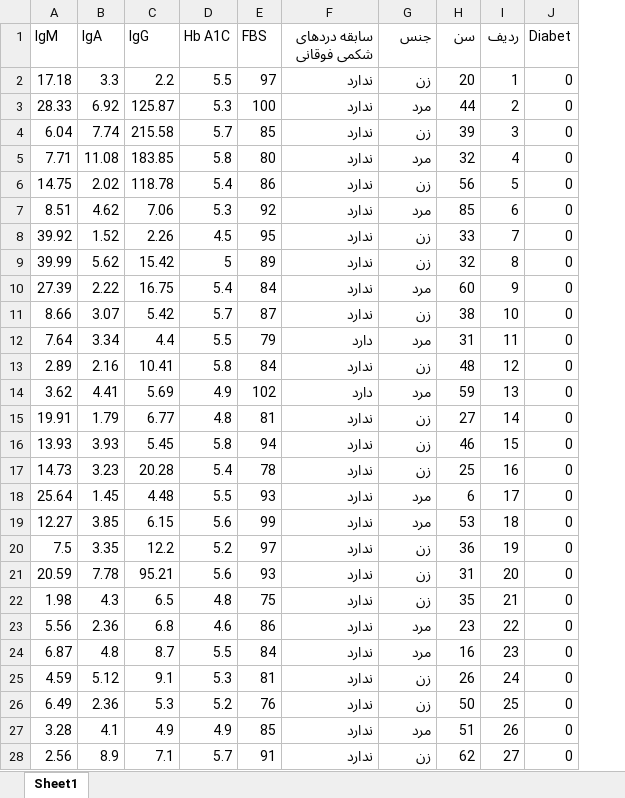
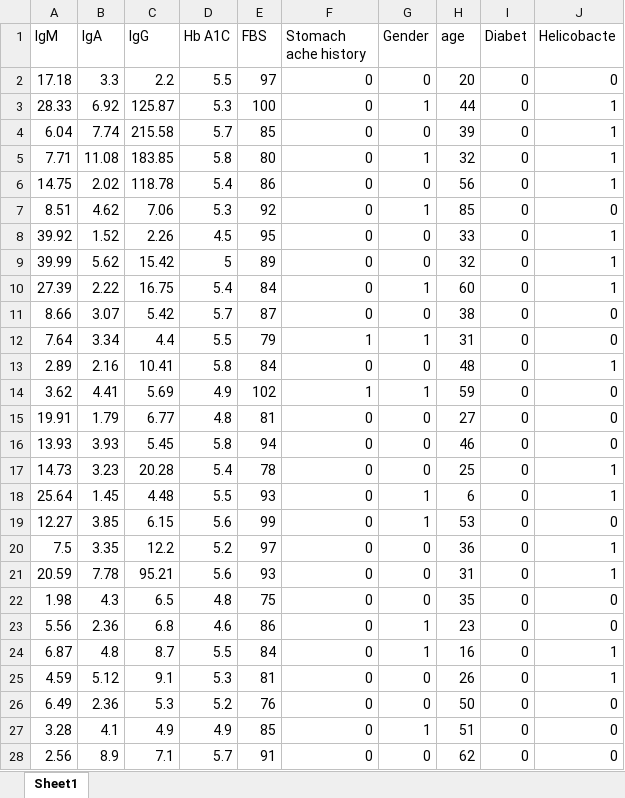
Before and after one commit to aminkhod/Antibodies_Data-Analyses, an Excel workbook: Control Group.xlsx, sheet Sheet1, drawn as a sheet; only a part is shown; values as stored, in another font and other column widths than the file's, no borders; removed rows and columns are numbered as before the commit, all else as after; the diff covers the shown part only; the diff names each change by its address in the sheet, - before the commit and + after, or states it on an @@ line.

```diff
--- a/Control Group.xlsx (sheet Sheet1)
+++ b/Control Group.xlsx (sheet Sheet1)
-column I (ردیف), rows 2-28: 1 | 2 | 3 | 4 | 5 | 6 | 7 | 8 | 9 | 10 | 11 | 12 | 13 | 14 | 15 | 16 | 17 | 18 | 19 | 20 | 21 | 22 | 23 | 24 | 25 | 26 | 27
+column J (Helicobacte), rows 2-28: 0 | 1 | 1 | 1 | 1 | 0 | 1 | 1 | 1 | 0 | 0 | 1 | 0 | 0 | 0 | 1 | 1 | 0 | 1 | 1 | 0 | 0 | 1 | 1 | 0 | 0 | 0
-F1: سابقه دردهای شکمی فوقانی
+F1: Stomach ache history
-G1: جنس
+G1: Gender
-H1: سن
+H1: age
-F2:F11 (Stomach ache history): ندارد
+F2:F11 (Stomach ache history): 0
-G2 (Gender): زن
+G2 (Gender): 0
-G3 (Gender): مرد
+G3 (Gender): 1
-G4 (Gender): زن
+G4 (Gender): 0
-G5 (Gender): مرد
+G5 (Gender): 1
-G6 (Gender): زن
+G6 (Gender): 0
-G7 (Gender): مرد
+G7 (Gender): 1
-G8:G9 (Gender): زن
+G8:G9 (Gender): 0
-G10 (Gender): مرد
+G10 (Gender): 1
-G11 (Gender): زن
+G11 (Gender): 0
-F12 (Stomach ache history): دارد
+F12 (Stomach ache history): 1
-G12 (Gender): مرد
+G12 (Gender): 1
-F13 (Stomach ache history): ندارد
+F13 (Stomach ache history): 0
-G13 (Gender): زن
+G13 (Gender): 0
-F14 (Stomach ache history): دارد
+F14 (Stomach ache history): 1
-G14 (Gender): مرد
+G14 (Gender): 1
-F15:F28 (Stomach ache history): ندارد
+F15:F28 (Stomach ache history): 0
-G15:G17 (Gender): زن
+G15:G17 (Gender): 0
-G18:G19 (Gender): مرد
+G18:G19 (Gender): 1
-G20:G22 (Gender): زن
+G20:G22 (Gender): 0
-G23:G24 (Gender): مرد
+G23:G24 (Gender): 1
-G25:G26 (Gender): زن
+G25:G26 (Gender): 0
-G27 (Gender): مرد
+G27 (Gender): 1
-G28 (Gender): زن
+G28 (Gender): 0
```
Also changed, not shown: 6 edited cells elsewhere in this sheet, diabetic patients.xlsx, 1 other file.
